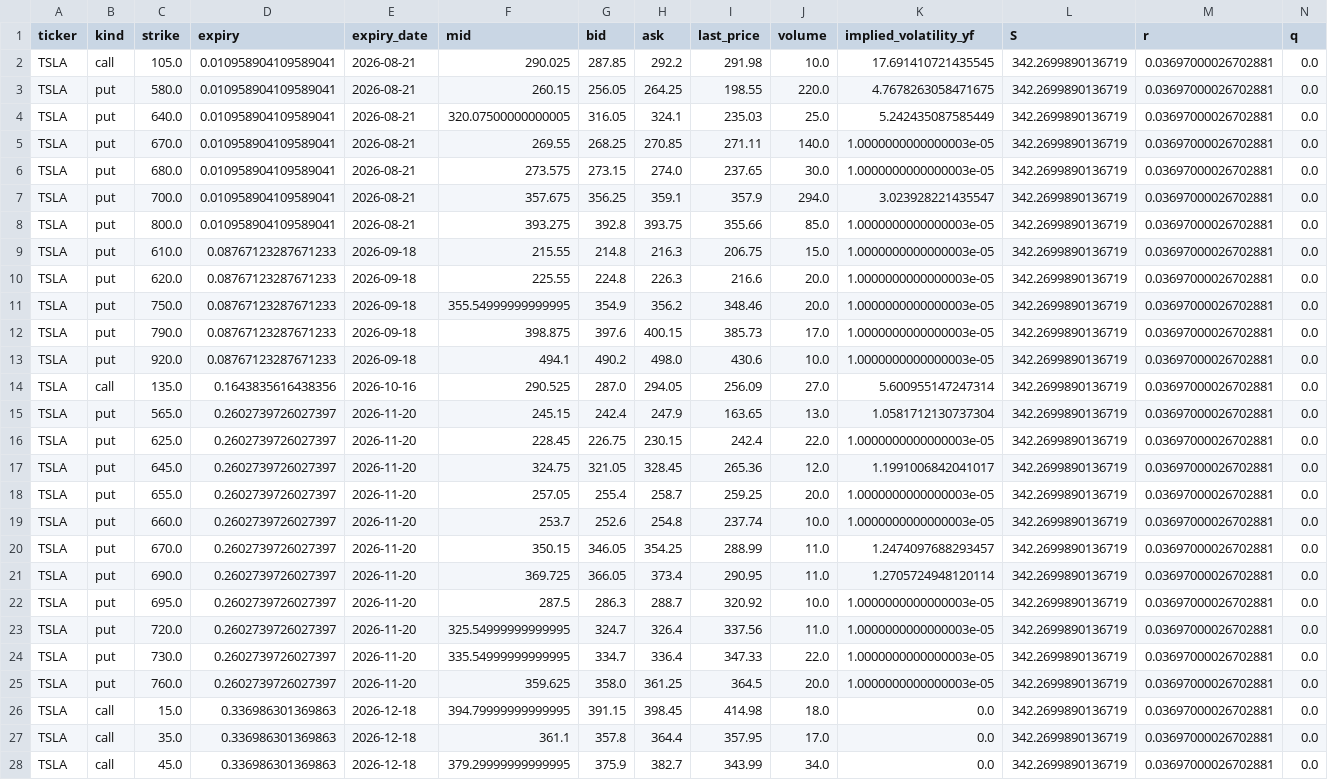
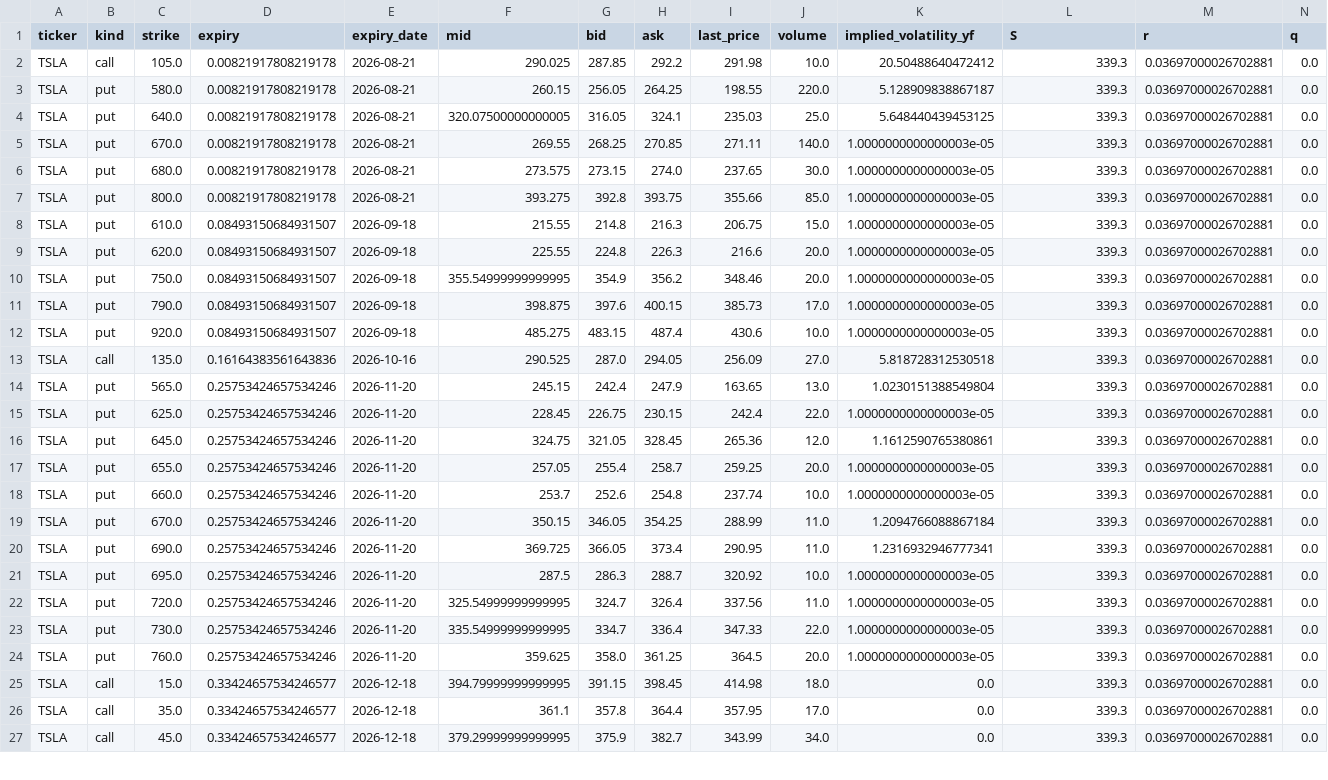
Before and after one commit to jaamesm/options-pricer, a CSV file: data/tsla_chain.csv, drawn as a sheet; only a part is shown; removed rows and columns are numbered as before the commit, all else as after; the diff covers the shown part only; the diff names each change by its address in the sheet, - before the commit and + after, or states it on an @@ line.

```diff
--- a/data/tsla_chain.csv
+++ b/data/tsla_chain.csv
-D2:D6 (expiry): 0.010958904109589041
+D2:D6 (expiry): 0.00821917808219178
-K2 (implied_volatility_yf): 17.691410721435545
+K2 (implied_volatility_yf): 20.50488640472412
-L2:L6 (S): 342.2699890136719
+L2:L6 (S): 339.3
-K3 (implied_volatility_yf): 4.7678263058471675
+K3 (implied_volatility_yf): 5.128909838867187
-K4 (implied_volatility_yf): 5.242435087585449
+K4 (implied_volatility_yf): 5.648440439453125
-row 7: TSLA | put | 700.0 | 0.010958904109589041 | 2026-08-21 | 357.675 | 356.25 | 359.1 | 357.9 | 294.0 | 3.023928221435547 | 342.2699890136719 | 0.03697000026702881 | 0.0
-D7 (expiry): 0.010958904109589041
+D7 (expiry): 0.00821917808219178
-L7:L27 (S): 342.2699890136719
+L7:L27 (S): 339.3
-D8:D12 (expiry): 0.08767123287671233
+D8:D12 (expiry): 0.08493150684931507
-F12 (mid): 494.1
+F12 (mid): 485.275
-G12 (bid): 490.2
+G12 (bid): 483.15
-H12 (ask): 498.0
+H12 (ask): 487.4
-D13 (expiry): 0.1643835616438356
+D13 (expiry): 0.16164383561643836
-K13 (implied_volatility_yf): 5.600955147247314
+K13 (implied_volatility_yf): 5.818728312530518
-D14:D24 (expiry): 0.2602739726027397
+D14:D24 (expiry): 0.25753424657534246
-K14 (implied_volatility_yf): 1.0581712130737304
+K14 (implied_volatility_yf): 1.0230151388549804
-K16 (implied_volatility_yf): 1.1991006842041017
+K16 (implied_volatility_yf): 1.1612590765380861
-K19 (implied_volatility_yf): 1.2474097688293457
+K19 (implied_volatility_yf): 1.2094766088867184
-K20 (implied_volatility_yf): 1.2705724948120114
+K20 (implied_volatility_yf): 1.2316932946777341
-D25:D27 (expiry): 0.336986301369863
+D25:D27 (expiry): 0.33424657534246577
```
Also changed, not shown: 2 removed rows and 44 edited cells elsewhere in this file, data/aapl_chain.csv, data/gld_chain.csv, 13 other files.
